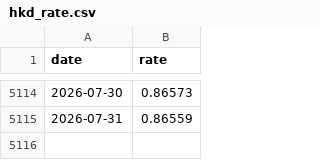
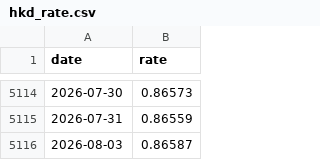
Before and after one commit to zephayer/lightrainbow, a CSV file: data/hkd_rate.csv, drawn as a sheet; only a part is shown, gaps mark what is left out; the diff names each change by its address in the sheet, - before the commit and + after, or states it on an @@ line.

```diff
--- a/data/hkd_rate.csv
+++ b/data/hkd_rate.csv
+row 5116: 2026-08-03 | 0.86587
```
Also changed, not shown: data/mt_stock.csv, 6 other files.
